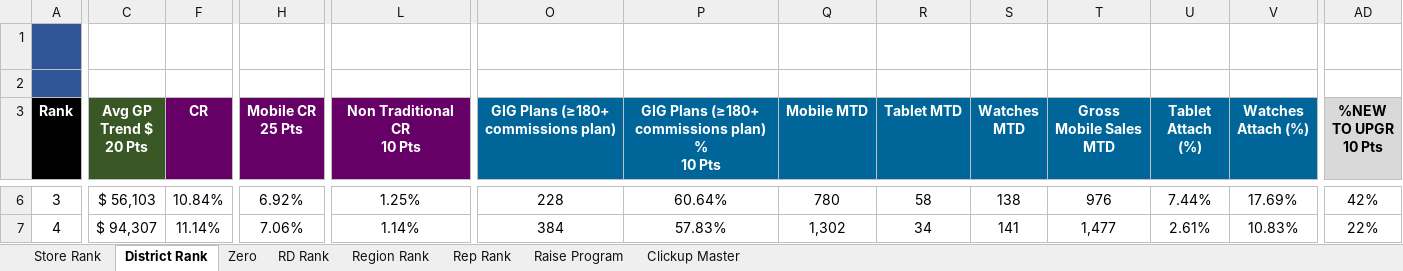
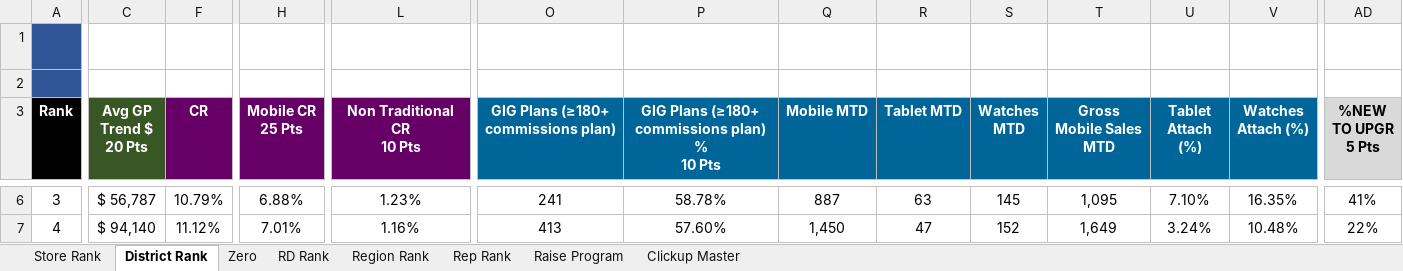
Before and after one commit to jeffbilbrey1985/cookcountycooks-, an Excel workbook: data/Sales Report.xlsx, sheet District Rank, drawn as a sheet; only a part is shown, gaps mark what is left out; values as stored, in another font and other column widths than the file's, no borders; charts and pictures and conditional formats not drawn; ↵ is a line break in a cell; the diff covers the shown part only; the diff names each change by its address in the sheet, - before the commit and + after, or states it on an @@ line.

```diff
--- a/data/Sales Report.xlsx (sheet District Rank)
+++ b/data/Sales Report.xlsx (sheet District Rank)
-AD3: %NEW TO UPGR ↵ 10 Pts
+AD3: %NEW TO UPGR ↵ 5 Pts
-C6 (Avg GP Trend $ 20 Pts): $ 56,103
+C6 (Avg GP Trend $ 20 Pts): $ 56,787
-F6 (CR): 10.84%
+F6 (CR): 10.79%
-H6 (Mobile CR 25 Pts): 6.92%
+H6 (Mobile CR 25 Pts): 6.88%
-L6 (Non Traditional CR 10 Pts): 1.25%
+L6 (Non Traditional CR 10 Pts): 1.23%
-O6: 228
+O6: 241
-P6: 60.64%
+P6: 58.78%
-Q6 (Mobile MTD): 780
+Q6 (Mobile MTD): 887
-R6 (Tablet MTD): 58
+R6 (Tablet MTD): 63
-S6 (Watches MTD): 138
+S6 (Watches MTD): 145
-T6 (Gross Mobile Sales MTD): 976
+T6 (Gross Mobile Sales MTD): 1,095
-U6 (Tablet Attach (%)): 7.44%
+U6 (Tablet Attach (%)): 7.10%
-V6 (Watches Attach (%)): 17.69%
+V6 (Watches Attach (%)): 16.35%
-AD6 (%NEW TO UPGR 5 Pts): 42%
+AD6 (%NEW TO UPGR 5 Pts): 41%
-C7 (Avg GP Trend $ 20 Pts): $ 94,307
+C7 (Avg GP Trend $ 20 Pts): $ 94,140
-F7 (CR): 11.14%
+F7 (CR): 11.12%
-H7 (Mobile CR 25 Pts): 7.06%
+H7 (Mobile CR 25 Pts): 7.01%
-L7 (Non Traditional CR 10 Pts): 1.14%
+L7 (Non Traditional CR 10 Pts): 1.16%
-O7: 384
+O7: 413
-P7: 57.83%
+P7: 57.60%
-Q7 (Mobile MTD): 1,302
+Q7 (Mobile MTD): 1,450
-R7 (Tablet MTD): 34
+R7 (Tablet MTD): 47
-S7 (Watches MTD): 141
+S7 (Watches MTD): 152
-T7 (Gross Mobile Sales MTD): 1,477
+T7 (Gross Mobile Sales MTD): 1,649
-U7 (Tablet Attach (%)): 2.61%
+U7 (Tablet Attach (%)): 3.24%
-V7 (Watches Attach (%)): 10.83%
+V7 (Watches Attach (%)): 10.48%
```
Also changed, not shown: 6 added rows, 6 removed rows and 385 edited cells elsewhere in this sheet, sheet Rep Rank, sheet Store Rank, sheet Zero, sheet Region Rank, sheet RD Rank, sheet Raise Program, hidden cells.
